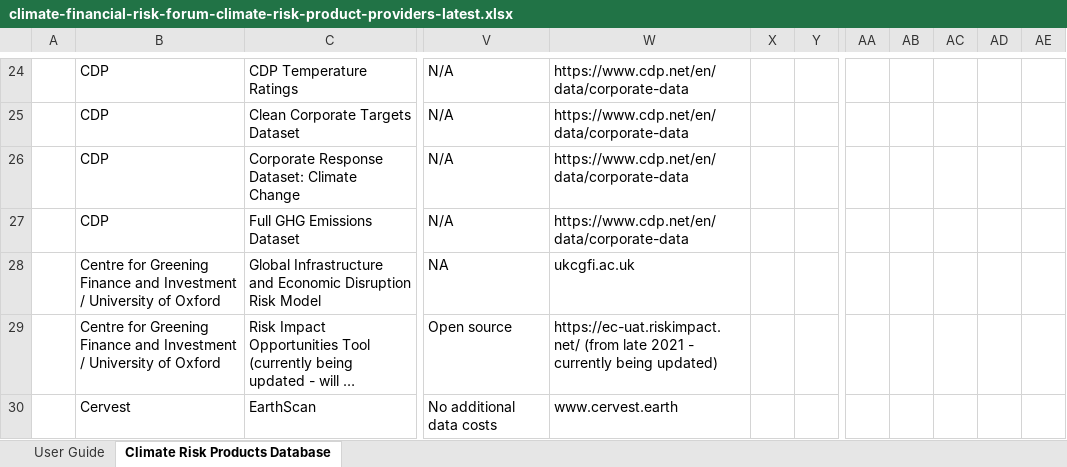
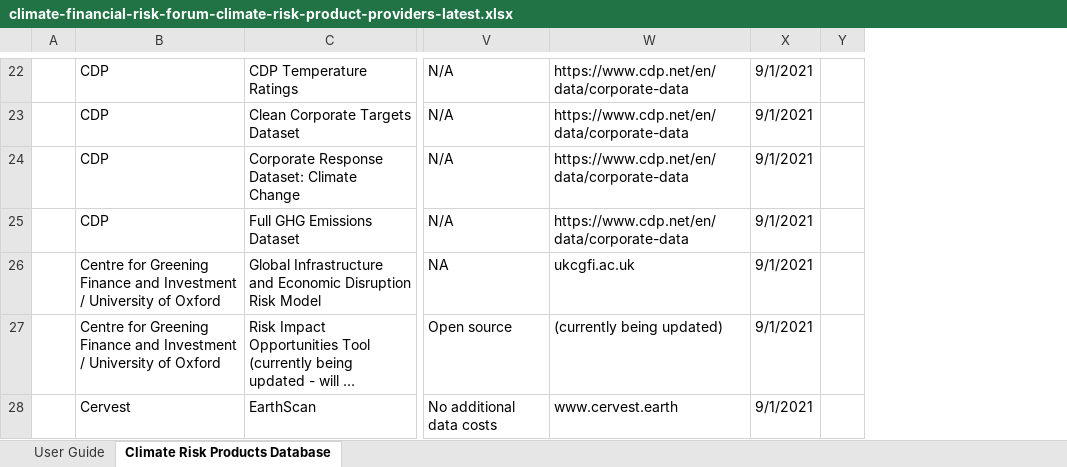
Before and after one commit to JohnAdders/climate_narrative, an Excel workbook: inst/www/climate-financial-risk-forum-climate-risk-product-providers-latest.xlsx, sheet Climate Risk Products Database, drawn as a sheet; only a part is shown, gaps mark what is left out; long unchanged cells end in …; values as stored, in another font and other column widths than the file's, no cell formats; charts and pictures and table styles not drawn; removed rows and columns are numbered as before the commit, all else as after; the diff covers the shown part only; the diff names each change by its address in the sheet, - before the commit and + after, or states it on an @@ line.

Commit message:
Updated product providers from Andy Bowery.

```diff
--- a/inst/www/climate-financial-risk-forum-climate-risk-product-providers-latest.xlsx (sheet Climate Risk Products Database)
+++ b/inst/www/climate-financial-risk-forum-climate-risk-product-providers-latest.xlsx (sheet Climate Risk Products Database)
-column X, empty
+column X, rows 22-28: all 9/1/2021
@@ column AA hidden, empty @@
@@ column AB hidden, empty @@
@@ column AC hidden, empty @@
@@ column AD hidden, empty @@
@@ column AE hidden, empty @@
-W27: https://ec-uat.riskimpact.net/ (from late 2021 - currently being updated)
+W27: (currently being updated)
```
Also changed, not shown: 9 added rows, 2 removed rows, 15 edited cells and merged cells elsewhere in this sheet, sheet User Guide, cell formats.
